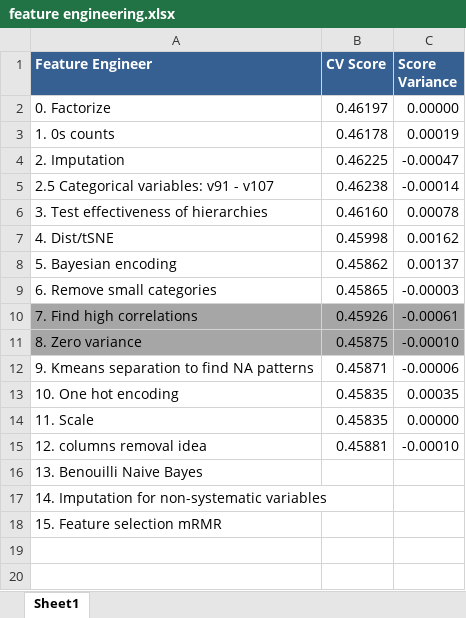
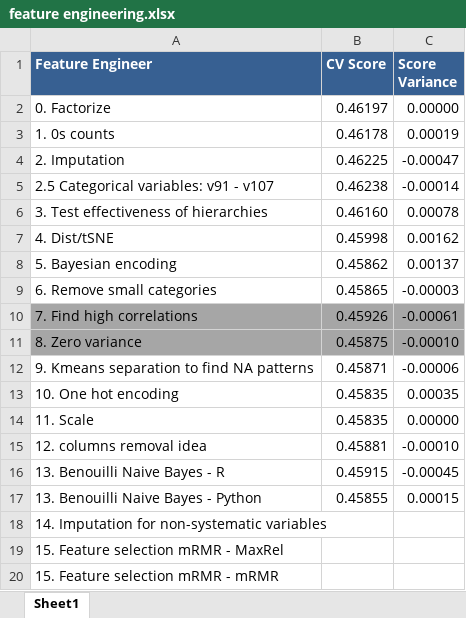
Before and after one commit to ivanliu1989/BNP-Paribas-Cardif-Claims-Management, an Excel workbook: other/feature engineering.xlsx, sheet Sheet1, drawn as a sheet; values as stored, in another font and other column widths than the file's, no borders; conditional formats not drawn; removed rows and columns are numbered as before the commit, all else as after; the diff names each change by its address in the sheet, - before the commit and + after, or states it on an @@ line.

```diff
--- a/other/feature engineering.xlsx (sheet Sheet1)
+++ b/other/feature engineering.xlsx (sheet Sheet1)
-row 16: 13. Benouilli Naive Bayes
+row 16: 13. Benouilli Naive Bayes - R | 0.45915 | -0.00045
+row 17: 13. Benouilli Naive Bayes - Python | 0.45855 | 0.00015
-A19 (Feature Engineer): 15. Feature selection mRMR
+A19 (Feature Engineer): 15. Feature selection mRMR - MaxRel
+row 20: 15. Feature selection mRMR - mRMR
```
Also changed, not shown: 1 other file.
